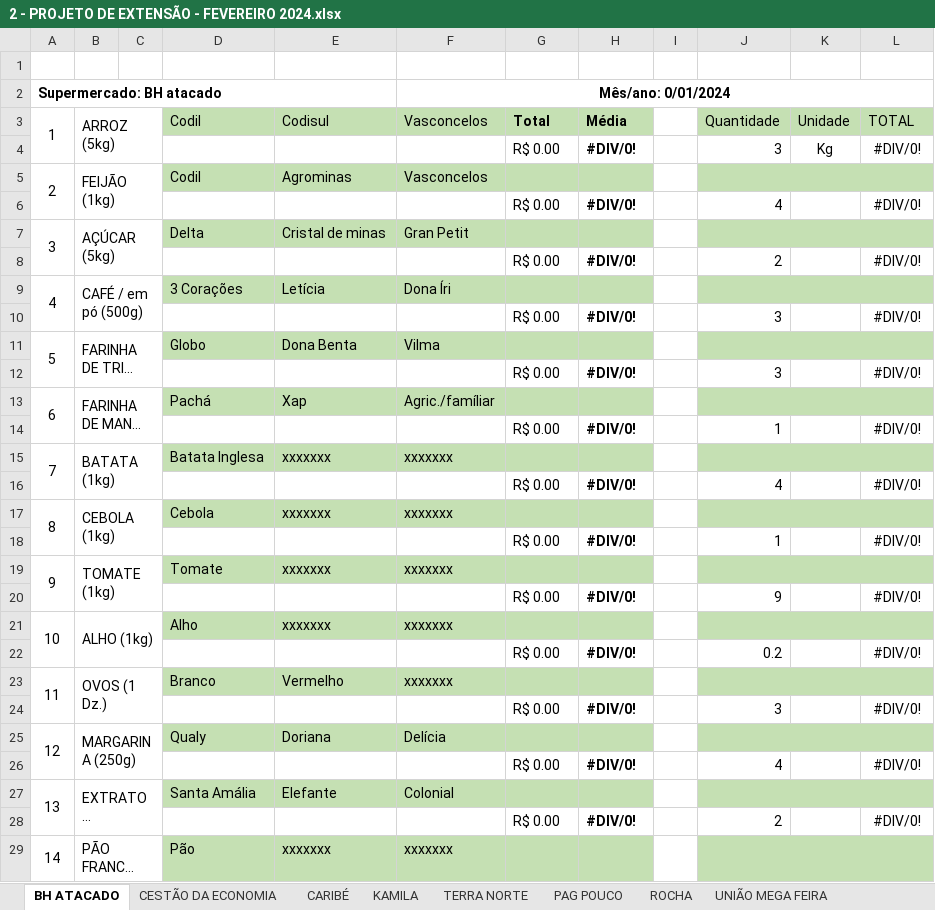
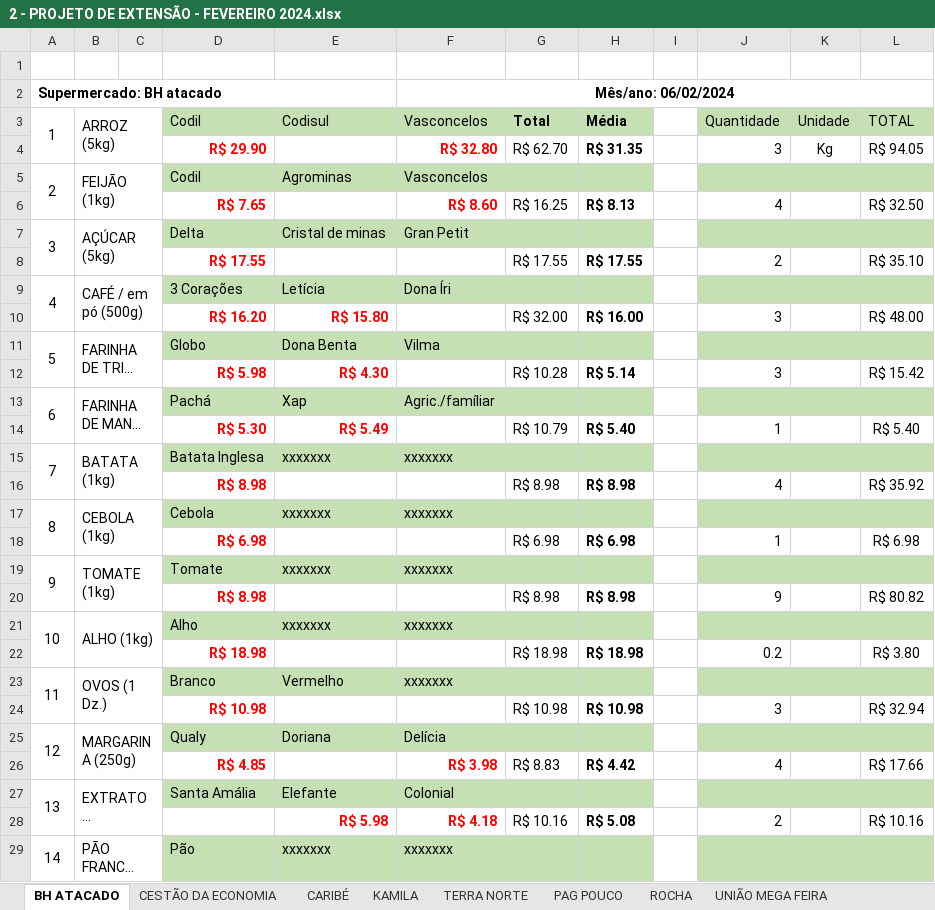
Before and after one commit to RianAndrade/Projeto-Cesta-B-sica, an Excel workbook: CopiaProjetoFelipe/PESQUISA 2024/2 - PROJETO DE EXTENSÃO - FEVEREIRO 2024.xlsx, sheet BH ATACADO, drawn as a sheet; only a part is shown; long unchanged cells end in …; values as stored, in another font and other column widths than the file's, no borders; charts and pictures not drawn; removed rows and columns are numbered as before the commit, all else as after; the diff covers the shown part only; the diff names each change by its address in the sheet, - before the commit and + after, or states it on an @@ line.

```diff
--- a/CopiaProjetoFelipe/PESQUISA 2024/2 - PROJETO DE EXTENSÃO - FEVEREIRO 2024.xlsx (sheet BH ATACADO)
+++ b/CopiaProjetoFelipe/PESQUISA 2024/2 - PROJETO DE EXTENSÃO - FEVEREIRO 2024.xlsx (sheet BH ATACADO)
-F2: Mês/ano: 0/01/2024
+F2: Mês/ano: 06/02/2024
-row 4:  |  |  |  |  |  | R$ 0.00 | #DIV/0! |  | 3 | Kg | #DIV/0!
+row 4:  |  |  | R$ 29.90 |  | R$ 32.80 | R$ 62.70 | R$ 31.35 |  | 3 | Kg | R$ 94.05
-row 6:  |  |  |  |  |  | R$ 0.00 | #DIV/0! |  | 4 |  | #DIV/0!
+row 6:  |  |  | R$ 7.65 |  | R$ 8.60 | R$ 16.25 | R$ 8.13 |  | 4 |  | R$ 32.50
-row 8:  |  |  |  |  |  | R$ 0.00 | #DIV/0! |  | 2 |  | #DIV/0!
+row 8:  |  |  | R$ 17.55 |  |  | R$ 17.55 | R$ 17.55 |  | 2 |  | R$ 35.10
-row 10:  |  |  |  |  |  | R$ 0.00 | #DIV/0! |  | 3 |  | #DIV/0!
+row 10:  |  |  | R$ 16.20 | R$ 15.80 |  | R$ 32.00 | R$ 16.00 |  | 3 |  | R$ 48.00
-row 12:  |  |  |  |  |  | R$ 0.00 | #DIV/0! |  | 3 |  | #DIV/0!
+row 12:  |  |  | R$ 5.98 | R$ 4.30 |  | R$ 10.28 | R$ 5.14 |  | 3 |  | R$ 15.42
-row 14:  |  |  |  |  |  | R$ 0.00 | #DIV/0! |  | 1 |  | #DIV/0!
+row 14:  |  |  | R$ 5.30 | R$ 5.49 |  | R$ 10.79 | R$ 5.40 |  | 1 |  | R$ 5.40
-row 16:  |  |  |  |  |  | R$ 0.00 | #DIV/0! |  | 4 |  | #DIV/0!
+row 16:  |  |  | R$ 8.98 |  |  | R$ 8.98 | R$ 8.98 |  | 4 |  | R$ 35.92
-row 18:  |  |  |  |  |  | R$ 0.00 | #DIV/0! |  | 1 |  | #DIV/0!
+row 18:  |  |  | R$ 6.98 |  |  | R$ 6.98 | R$ 6.98 |  | 1 |  | R$ 6.98
-row 20:  |  |  |  |  |  | R$ 0.00 | #DIV/0! |  | 9 |  | #DIV/0!
+row 20:  |  |  | R$ 8.98 |  |  | R$ 8.98 | R$ 8.98 |  | 9 |  | R$ 80.82
-row 22:  |  |  |  |  |  | R$ 0.00 | #DIV/0! |  | 0.2 |  | #DIV/0!
+row 22:  |  |  | R$ 18.98 |  |  | R$ 18.98 | R$ 18.98 |  | 0.2 |  | R$ 3.80
-row 24:  |  |  |  |  |  | R$ 0.00 | #DIV/0! |  | 3 |  | #DIV/0!
+row 24:  |  |  | R$ 10.98 |  |  | R$ 10.98 | R$ 10.98 |  | 3 |  | R$ 32.94
-row 26:  |  |  |  |  |  | R$ 0.00 | #DIV/0! |  | 4 |  | #DIV/0!
+row 26:  |  |  | R$ 4.85 |  | R$ 3.98 | R$ 8.83 | R$ 4.42 |  | 4 |  | R$ 17.66
-row 28:  |  |  |  |  |  | R$ 0.00 | #DIV/0! |  | 2 |  | #DIV/0!
+row 28:  |  |  |  | R$ 5.98 | R$ 4.18 | R$ 10.16 | R$ 5.08 |  | 2 |  | R$ 10.16
```
Also changed, not shown: 22 added rows, 22 removed rows and 8 edited cells elsewhere in this sheet, sheet CARIBÉ, sheet CESTÃO DA ECONOMIA, sheet BOM PREÇO, sheet PAG POUCO, sheet SUPER MAAR, sheet CESTÃO BAIRRO, 10 more sheets, formulas that keep their value, CopiaProjetoFelipe/PESQUISA 2024/1 - PROJETO DE EXTENSÃO - JANEIRO 2024.xlsx, 49 other files.
